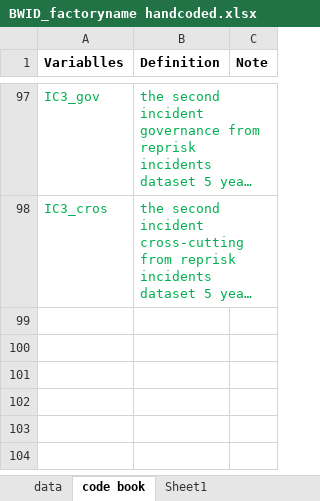
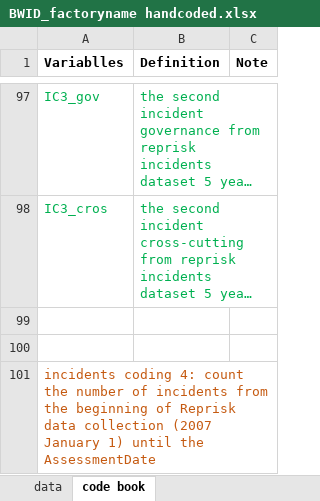
Before and after one commit to xolyn/labor_audit, an Excel workbook: LingyuZhou/w8/BWID_factoryname handcoded.xlsx, sheet code book, drawn as a sheet; only a part is shown, gaps mark what is left out; long unchanged cells end in …; values as stored, in another font and other column widths than the file's, no borders; the diff names each change by its address in the sheet, - before the commit and + after, or states it on an @@ line.

```diff
--- a/LingyuZhou/w8/BWID_factoryname handcoded.xlsx (sheet code book)
+++ b/LingyuZhou/w8/BWID_factoryname handcoded.xlsx (sheet code book)
-sheet tab: Sheet1
+row 99: (empty)
+row 100: (empty)
+row 101: incidents coding 4: count the number of incidents from the beginning of Reprisk data collection (2007 January 1) until the AssessmentDate
```
Also changed, not shown: 1 other file.
